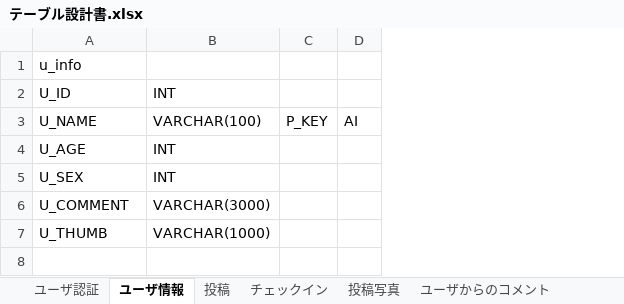
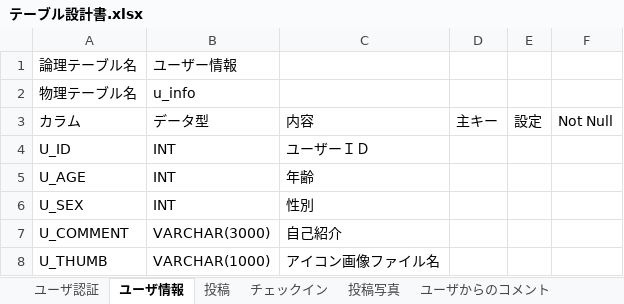
Before and after one commit to tarukenlabo/2015_11_willands, an Excel workbook: doc/23_プログラム設計/テーブル設計書.xlsx, sheet ユーザ情報, drawn as a sheet; values as stored, in another font and other column widths than the file's, no borders; removed rows and columns are numbered as before the commit, all else as after; the diff names each change by its address in the sheet, - before the commit and + after, or states it on an @@ line.

```diff
--- a/doc/23_プログラム設計/テーブル設計書.xlsx (sheet ユーザ情報)
+++ b/doc/23_プログラム設計/テーブル設計書.xlsx (sheet ユーザ情報)
-column C, empty
-column D, empty
+column C, rows 4-8: ユーザーＩＤ | 年齢 | 性別 | 自己紹介 | アイコン画像ファイル名
+column D, empty
+column E, empty
+column F, empty
-row 1: u_info
+row 1: 論理テーブル名 | ユーザー情報
+row 2: 物理テーブル名 | u_info
+row 3: カラム | データ型 | 内容 | 主キー | 設定 | Not Null
-row 3: U_NAME | VARCHAR(100) | P_KEY | AI
```
Also changed, not shown: sheet いいね, sheet ブックマークテーブル, sheet 投稿写真, sheet ユーザからのコメント, sheet カテゴリ一覧, sheet ユーザ認証, 3 more sheets, other sheet tabs, doc/23_プログラム設計/ER図.xlsx.
